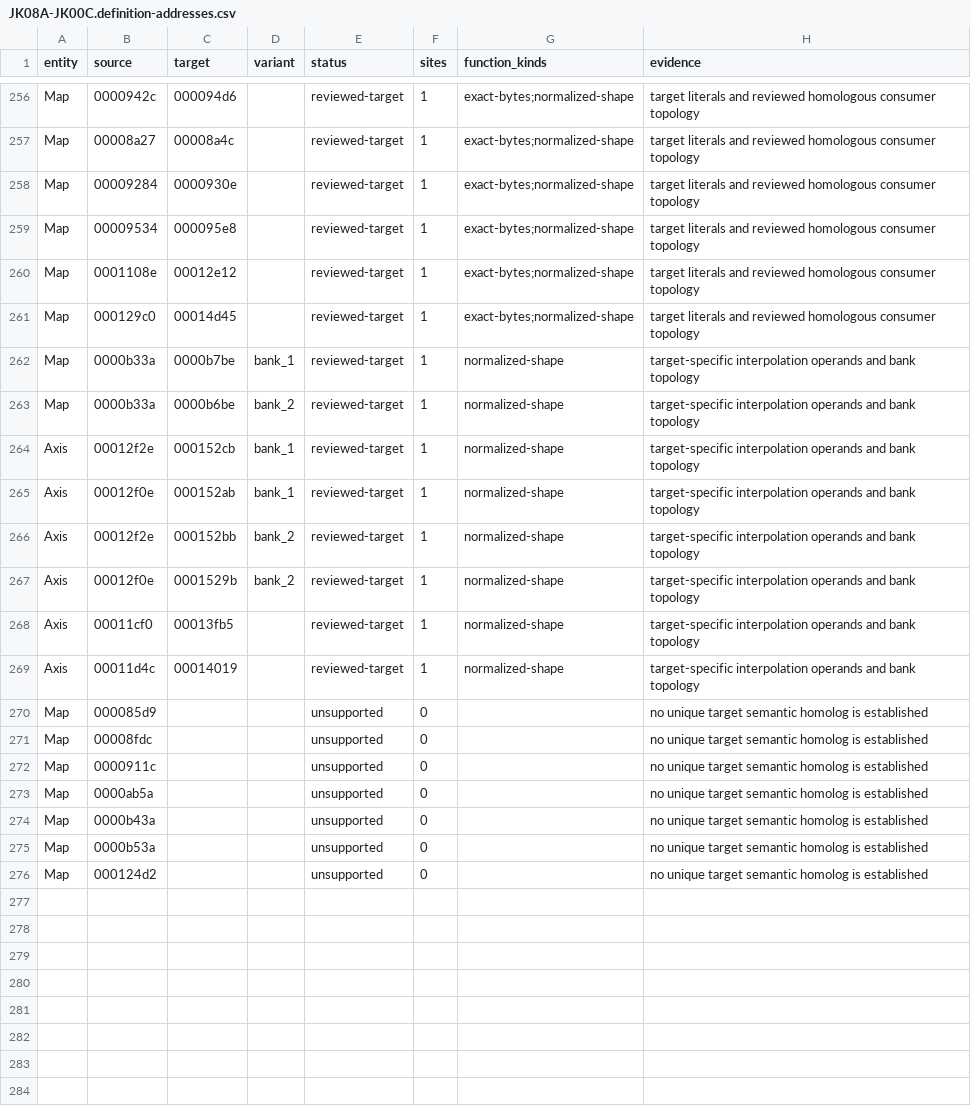
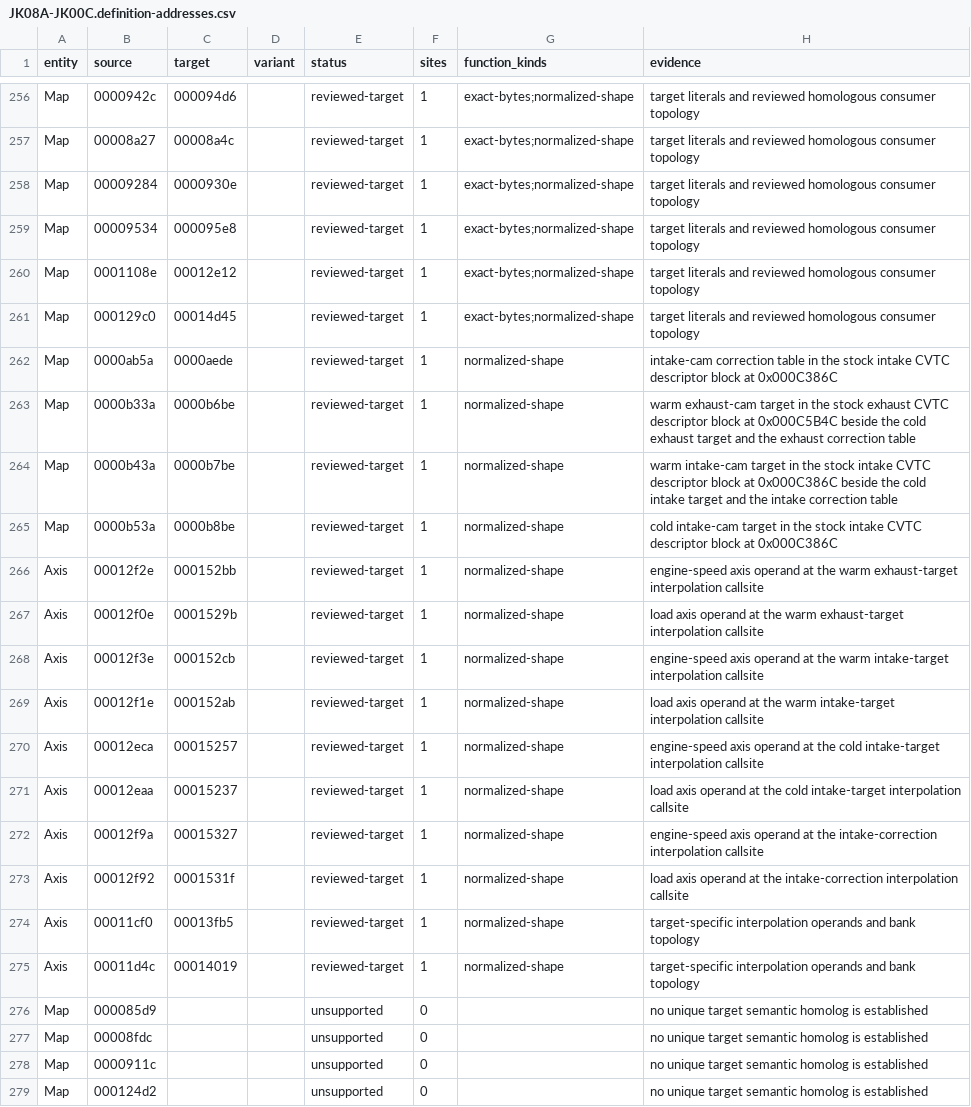
Before and after one commit to irudoy/v, a CSV file: defs/JK08A-JK00C.definition-addresses.csv, drawn as a sheet; only a part is shown, gaps mark what is left out.

Commit message:
Correct 8MFK CVTC target correspondence

```diff
--- a/defs/JK08A-JK00C.definition-addresses.csv
+++ b/defs/JK08A-JK00C.definition-addresses.csv
@@ -261,8 +261,14 @@ Map,0001108e,00012e12,,reviewed-target,1,exact-bytes;normalized-shape,target lit
 Map,000129c0,00014d45,,reviewed-target,1,exact-bytes;normalized-shape,target literals and reviewed homologous consumer topology
-Map,0000b33a,0000b7be,bank_1,reviewed-target,1,normalized-shape,target-specific interpolation operands and bank topology
-Map,0000b33a,0000b6be,bank_2,reviewed-target,1,normalized-shape,target-specific interpolation operands and bank topology
-Axis,00012f2e,000152cb,bank_1,reviewed-target,1,normalized-shape,target-specific interpolation operands and bank topology
-Axis,00012f0e,000152ab,bank_1,reviewed-target,1,normalized-shape,target-specific interpolation operands and bank topology
-Axis,00012f2e,000152bb,bank_2,reviewed-target,1,normalized-shape,target-specific interpolation operands and bank topology
-Axis,00012f0e,0001529b,bank_2,reviewed-target,1,normalized-shape,target-specific interpolation operands and bank topology
+Map,0000ab5a,0000aede,,reviewed-target,1,normalized-shape,intake-cam correction table in the stock intake CVTC descriptor block at 0x000C386C
+Map,0000b33a,0000b6be,,reviewed-target,1,normalized-shape,warm exhaust-cam target in the stock exhaust CVTC descriptor block at 0x000C5B4C beside the cold exhaust target and the exhaust correction table
+Map,0000b43a,0000b7be,,reviewed-target,1,normalized-shape,warm intake-cam target in the stock intake CVTC descriptor block at 0x000C386C beside the cold intake target and the intake correction table
+Map,0000b53a,0000b8be,,reviewed-target,1,normalized-shape,cold intake-cam target in the stock intake CVTC descriptor block at 0x000C386C
+Axis,00012f2e,000152bb,,reviewed-target,1,normalized-shape,engine-speed axis operand at the warm exhaust-target interpolation callsite
+Axis,00012f0e,0001529b,,reviewed-target,1,normalized-shape,load axis operand at the warm exhaust-target interpolation callsite
+Axis,00012f3e,000152cb,,reviewed-target,1,normalized-shape,engine-speed axis operand at the warm intake-target interpolation callsite
+Axis,00012f1e,000152ab,,reviewed-target,1,normalized-shape,load axis operand at the warm intake-target interpolation callsite
+Axis,00012eca,00015257,,reviewed-target,1,normalized-shape,engine-speed axis operand at the cold intake-target interpolation callsite
+Axis,00012eaa,00015237,,reviewed-target,1,normalized-shape,load axis operand at the cold intake-target interpolation callsite
+Axis,00012f9a,00015327,,reviewed-target,1,normalized-shape,engine-speed axis operand at the intake-correction interpolation callsite
+Axis,00012f92,0001531f,,reviewed-target,1,normalized-shape,load axis operand at the intake-correction interpolation callsite
 Axis,00011cf0,00013fb5,,reviewed-target,1,normalized-shape,target-specific interpolation operands and bank topology
@@ -272,5 +278,2 @@ Map,00008fdc,,,unsupported,0,,no unique target semantic homolog is established
 Map,0000911c,,,unsupported,0,,no unique target semantic homolog is established
-Map,0000ab5a,,,unsupported,0,,no unique target semantic homolog is established
-Map,0000b43a,,,unsupported,0,,no unique target semantic homolog is established
-Map,0000b53a,,,unsupported,0,,no unique target semantic homolog is established
 Map,000124d2,,,unsupported,0,,no unique target semantic homolog is established
```
Also changed, not shown: defs/JK08A-JK00D.definition-addresses.csv, 30 other files.
